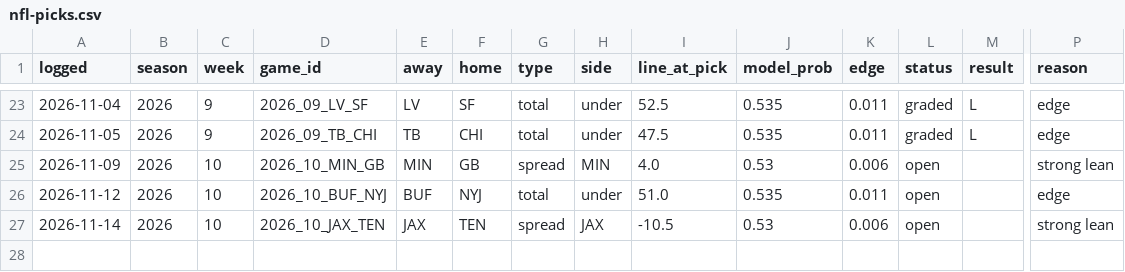
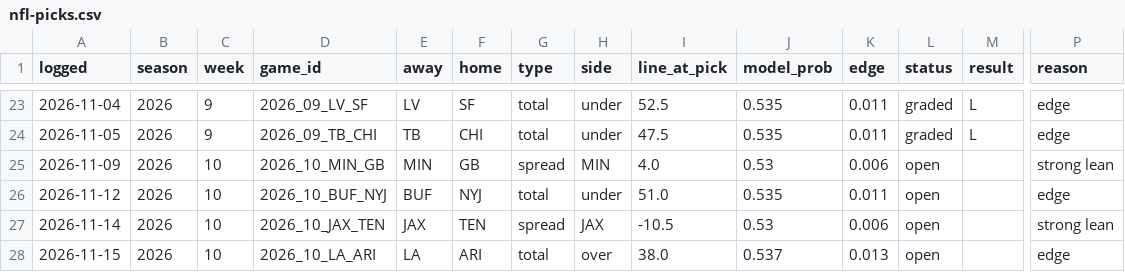
Before and after one commit to andrew-justice/nfl-card, a CSV file: nfl-picks.csv, drawn as a sheet; only a part is shown, gaps mark what is left out; rows hold the shown columns only; the diff names each change by its address in the sheet, - before the commit and + after, or states it on an @@ line.

```diff
--- a/nfl-picks.csv
+++ b/nfl-picks.csv
+row 28: 2026-11-15 | 2026 | 10 | 2026_10_LA_ARI | LA | ARI | total | over | 38.0 | 0.537 | 0.013 | open |  | edge
```
Also changed, not shown: nfl-odds-seen.csv.
